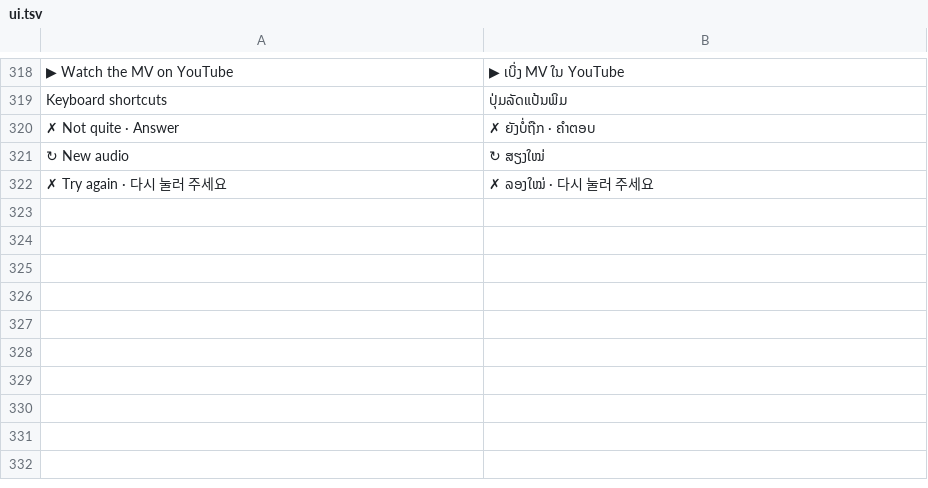
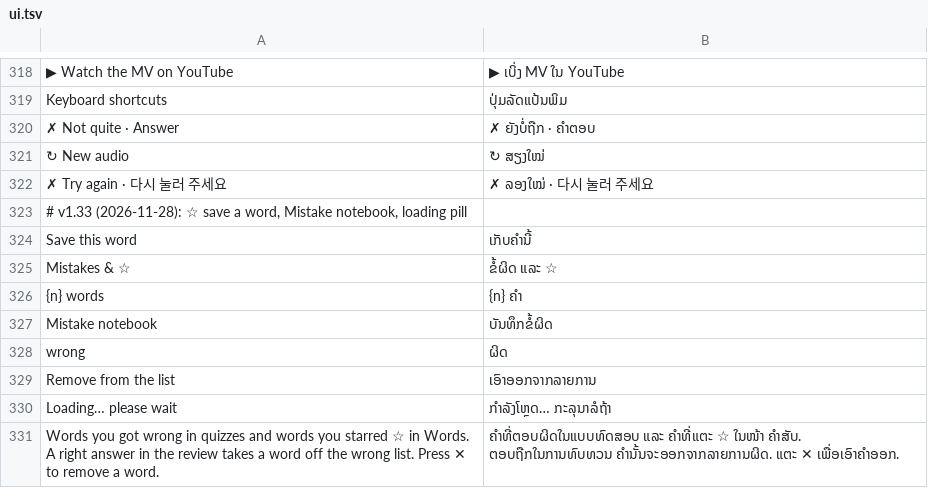
Before and after one commit to insoo-commits/kor-app-en, a TSV file: src/i18n/lo/ui.tsv, drawn as a sheet; only a part is shown, gaps mark what is left out; the diff names each change by its address in the sheet, - before the commit and + after, or states it on an @@ line.

```diff
--- a/src/i18n/lo/ui.tsv
+++ b/src/i18n/lo/ui.tsv
+row 323: # v1.33 (2026-11-28): ☆ save a word, Mistake notebook, loading pill
+row 324: Save this word | ເກັບຄຳນີ້
+row 325: Mistakes & ☆ | ຂໍ້ຜິດ ແລະ ☆
+row 326: {n} words | {n} ຄຳ
+row 327: Mistake notebook | ບັນທຶກຂໍ້ຜິດ
+row 328: wrong | ຜິດ
+row 329: Remove from the list | ເອົາອອກຈາກລາຍການ
+row 330: Loading… please wait | ກຳລັງໂຫຼດ… ກະລຸນາລໍຖ້າ
+row 331: Words you got wrong in quizzes and words you starred ☆ in Words. A right answer in the review takes a word off the wrong list. Press ✕ to remove a word. | ຄຳທີ່ຕອບຜິດໃນແບບທົດສອບ ແລະ ຄຳທີ່ແຕະ ☆ ໃນໜ້າ ຄຳສັບ. ຕອບຖືກໃນການທົບທວນ ຄຳນັ້ນຈະອອກຈາກລາຍການຜິດ. ແຕະ ✕ ເພື່ອເອົາຄຳອອກ.
```
Also changed, not shown: src/i18n/bn/ui.tsv, src/i18n/my/ui.tsv, 25 other files.
